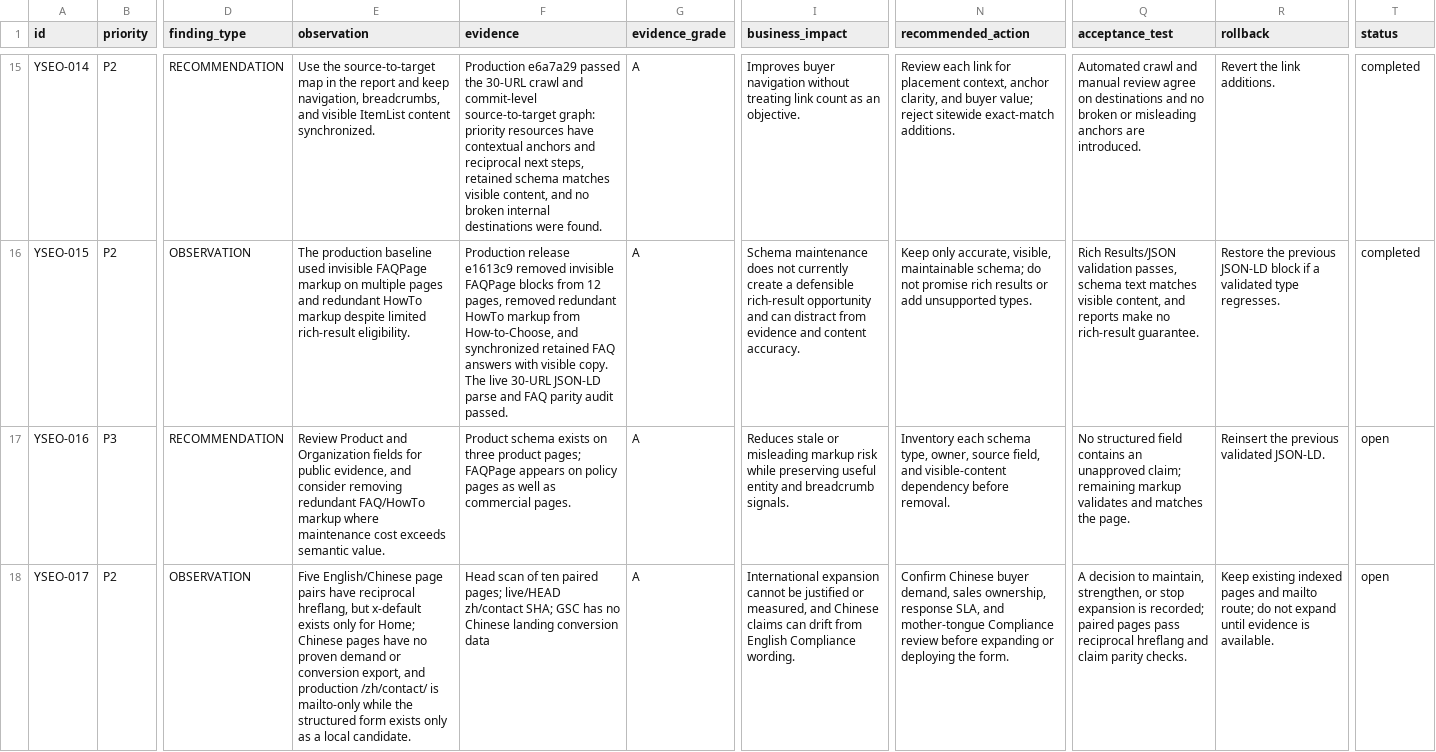
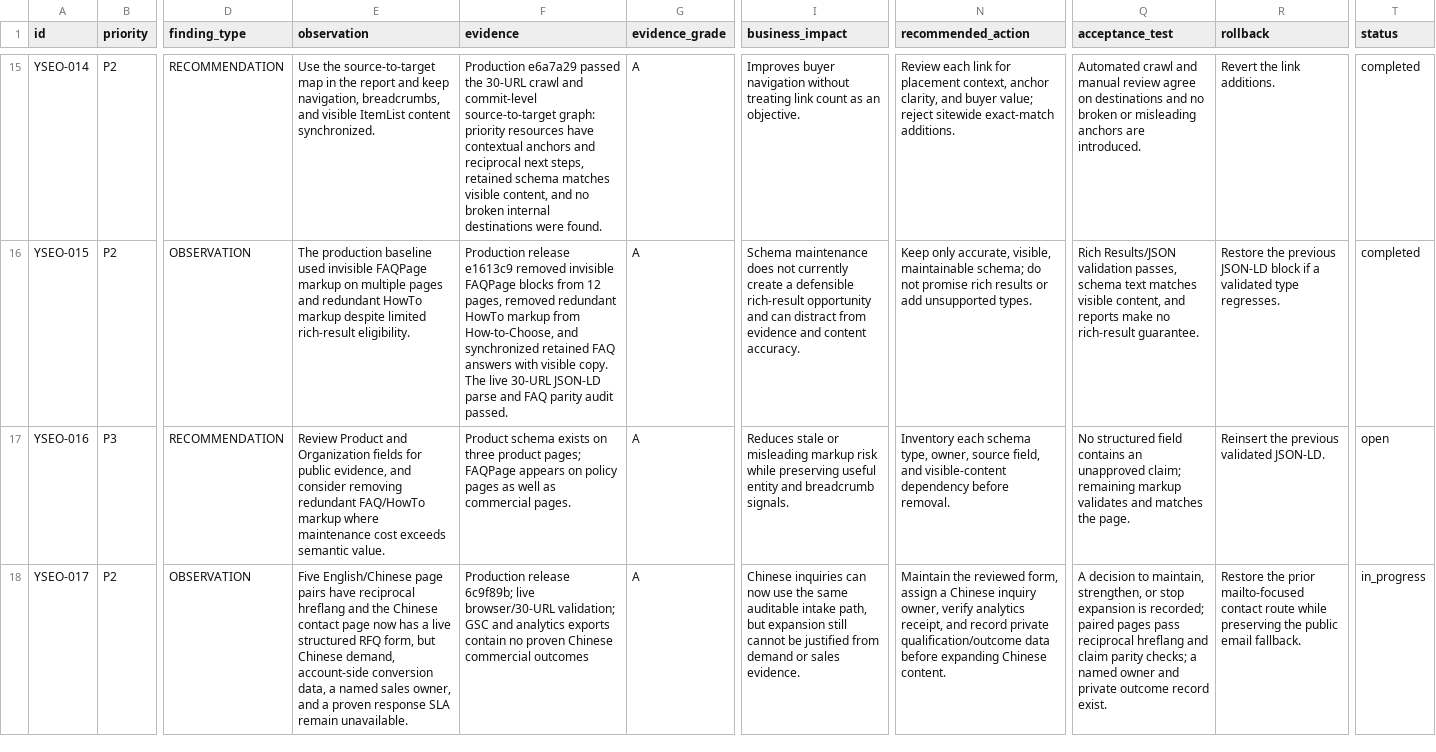
Before and after one commit to tony49279527/yujihealth.com, a CSV file: seo-audit/seo-priority-backlog-2026-08-10.csv, drawn as a sheet; only a part is shown, gaps mark what is left out; the diff covers the shown part only; the diff names each change by its address in the sheet, - before the commit and + after, or states it on an @@ line.

Commit message:
Record SEO baseline and RFQ delivery follow-up

```diff
--- a/seo-audit/seo-priority-backlog-2026-08-10.csv
+++ b/seo-audit/seo-priority-backlog-2026-08-10.csv
-E18 (observation): …have reciprocal hreflang, but x-default exists only for Home; Chinese pages have no proven demand or conversion export, and production /zh/contact/ is mailto-only while the structured form exists only as a local candidate.
+E18 (observation): …have reciprocal hreflang and the Chinese contact page now has a live structured RFQ form, but Chinese demand, account-side conversion data, a named sales owner, and a proven response SLA remain unavailable.
-F18 (evidence): Head scan of ten paired pages; live/HEAD zh/contact SHA; GSC has no Chinese landing conversion data
+F18 (evidence): Production release 6c9f89b; live browser/30-URL validation; GSC and analytics exports contain no proven Chinese commercial outcomes
-I18 (business_impact): International expansion cannot be justified or measured, and Chinese claims can drift from English Compliance wording.
+I18 (business_impact): Chinese inquiries can now use the same auditable intake path, but expansion still cannot be justified from demand or sales evidence.
-N18 (recommended_action): Confirm Chinese buyer demand, sales ownership, response SLA, and mother-tongue Compliance review before expanding or deploying the form.
+N18 (recommended_action): Maintain the reviewed form, assign a Chinese inquiry owner, verify analytics receipt, and record private qualification/outcome data before expanding Chinese content.
-Q18 (acceptance_test): …claim parity checks.
+Q18 (acceptance_test): …claim parity checks; a named owner and private outcome record exist.
-R18 (rollback): Keep existing indexed pages and mailto route; do not expand until evidence is available.
+R18 (rollback): Restore the prior mailto-focused contact route while preserving the public email fallback.
-T18 (status): open
+T18 (status): in_progress
```
Also changed, not shown: 38 edited cells elsewhere in this file, 4 other files.
